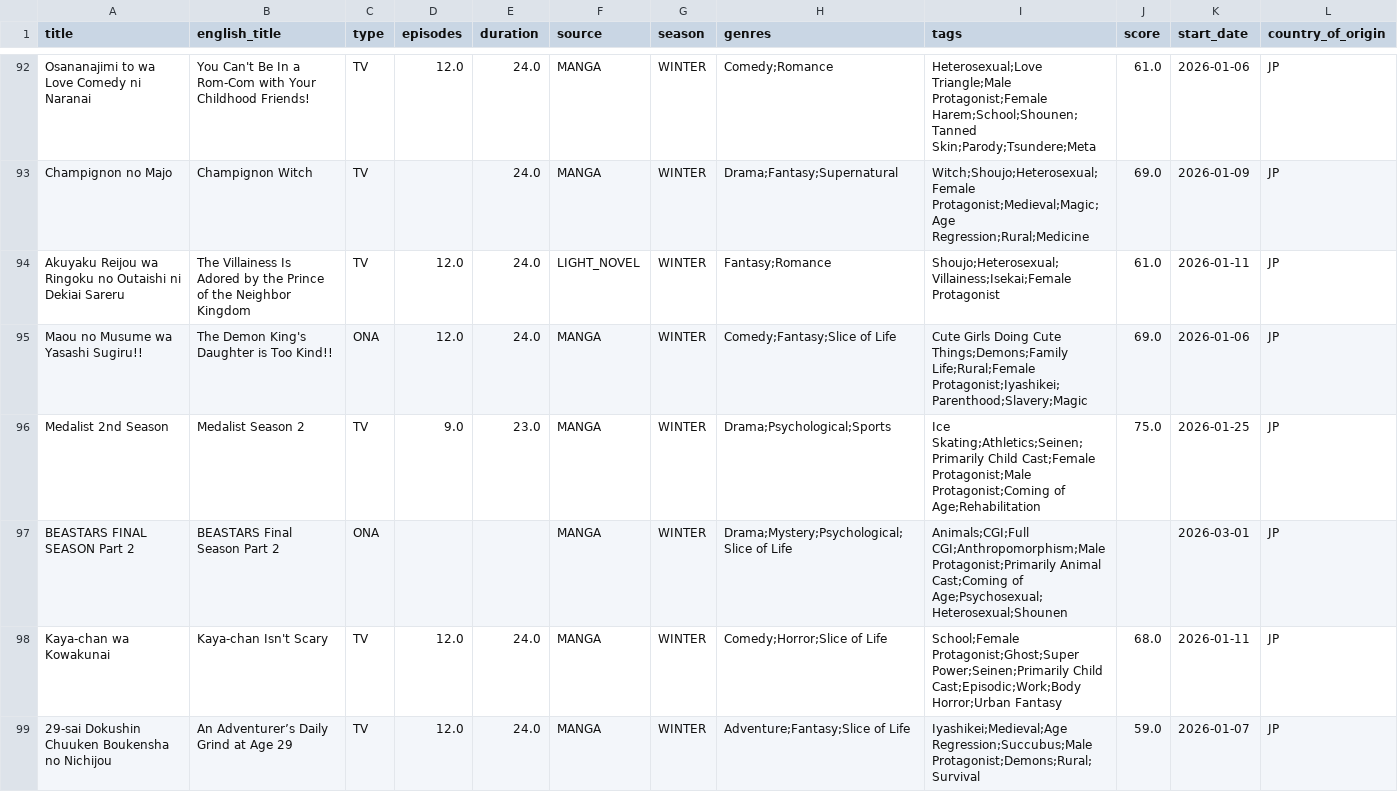
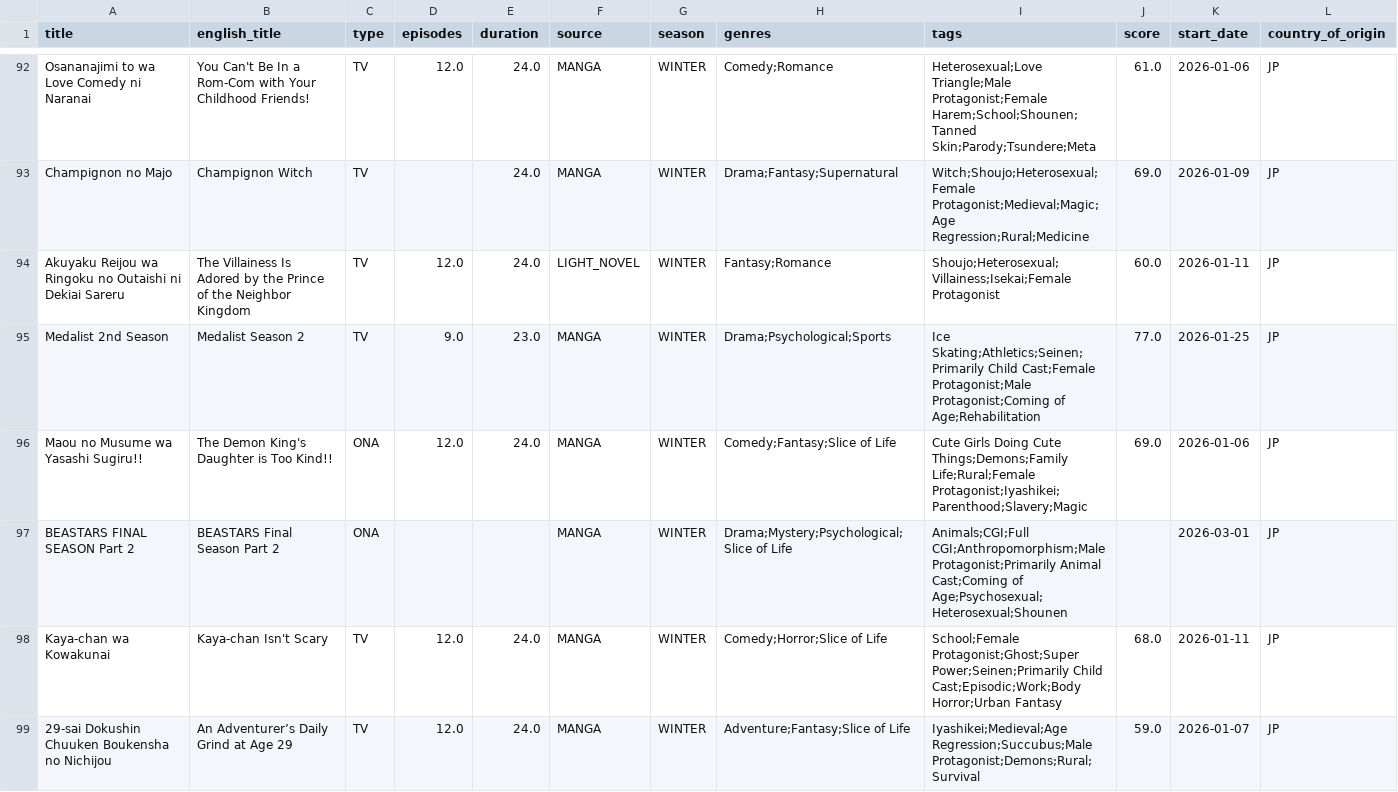
Before and after one commit to Andres-pixel35/Anime-dashboard, a CSV file: data/modified/airing_anime_M.csv, drawn as a sheet; only a part is shown, gaps mark what is left out; the diff covers the shown part only.

```diff
--- a/data/modified/airing_anime_M.csv
+++ b/data/modified/airing_anime_M.csv
@@ -93,5 +93,5 @@ Osananajimi to wa Love Comedy ni Naranai,You Can't Be In a Rom-Com with Your Chi
 Champignon no Majo,Champignon Witch,TV,,24.0,MANGA,WINTER,Drama;Fantasy;Supernatural,Witch;Shoujo;Heterosexual;Female Protagonist;Medieval;Magic;Age Regression;Rural;Medicine,69.0,2026-01-09,JP
-Akuyaku Reijou wa Ringoku no Outaishi ni Dekiai Sareru,The Villainess Is Adored by the Prince of the Neighbor Kingdom,TV,12.0,24.0,LIGHT_NOVEL,WINTER,Fantasy;Romance,Shoujo;Heterosexual;Villainess;Isekai;Female Protagonist,61.0,2026-01-11,JP
+Akuyaku Reijou wa Ringoku no Outaishi ni Dekiai Sareru,The Villainess Is Adored by the Prince of the Neighbor Kingdom,TV,12.0,24.0,LIGHT_NOVEL,WINTER,Fantasy;Romance,Shoujo;Heterosexual;Villainess;Isekai;Female Protagonist,60.0,2026-01-11,JP
+Medalist 2nd Season,Medalist Season 2,TV,9.0,23.0,MANGA,WINTER,Drama;Psychological;Sports,Ice Skating;Athletics;Seinen;Primarily Child Cast;Female Protagonist;Male Protagonist;Coming of Age;Rehabilitation,77.0,2026-01-25,JP
 Maou no Musume wa Yasashi Sugiru!!,The Demon King's Daughter is Too Kind!!,ONA,12.0,24.0,MANGA,WINTER,Comedy;Fantasy;Slice of Life,Cute Girls Doing Cute Things;Demons;Family Life;Rural;Female Protagonist;Iyashikei;Parenthood;Slavery;Magic,69.0,2026-01-06,JP
-Medalist 2nd Season,Medalist Season 2,TV,9.0,23.0,MANGA,WINTER,Drama;Psychological;Sports,Ice Skating;Athletics;Seinen;Primarily Child Cast;Female Protagonist;Male Protagonist;Coming of Age;Rehabilitation,75.0,2026-01-25,JP
 BEASTARS FINAL SEASON Part 2,BEASTARS Final Season Part 2,ONA,,,MANGA,WINTER,Drama;Mystery;Psychological;Slice of Life,Animals;CGI;Full CGI;Anthropomorphism;Male Protagonist;Primarily Animal Cast;Coming of Age;Psychosexual;Heterosexual;Shounen,,2026-03-01,JP
```
Also changed, not shown: 2 added rows, 2 removed rows, 1 moved row and 18 edited cells elsewhere in this file, 12 other files.
